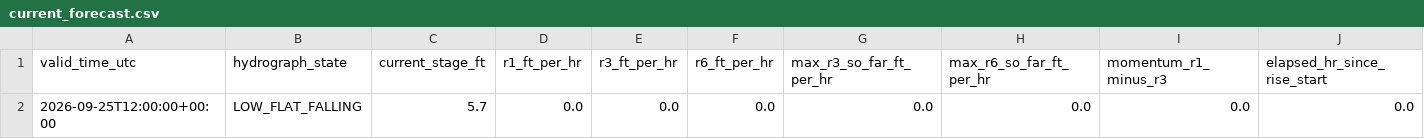
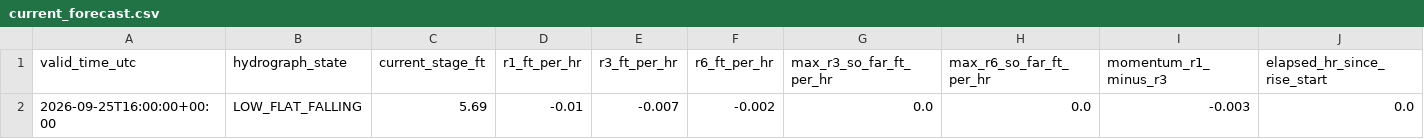
Before and after one commit to mefferso/hobo-mcneil-analog-live-v3, a CSV file: docs/output/current_forecast.csv, drawn as a sheet; only a part is shown; removed rows and columns are numbered as before the commit, all else as after; rows hold the shown columns only; the diff names each change by its address in the sheet, - before the commit and + after, or states it on an @@ line.

```diff
--- a/docs/output/current_forecast.csv
+++ b/docs/output/current_forecast.csv
-row 2: 2026-09-25T12:00:00+00:00 | LOW_FLAT_FALLING | 5.7 | 0.0 | 0.0 | 0.0 | 0.0 | 0.0 | 0.0 | 0.0
+row 2: 2026-09-25T16:00:00+00:00 | LOW_FLAT_FALLING | 5.69 | -0.01 | -0.007 | -0.002 | 0.0 | 0.0 | -0.003 | 0.0
```
Also changed, not shown: docs/output/current_analogs.csv, 1 other file.
